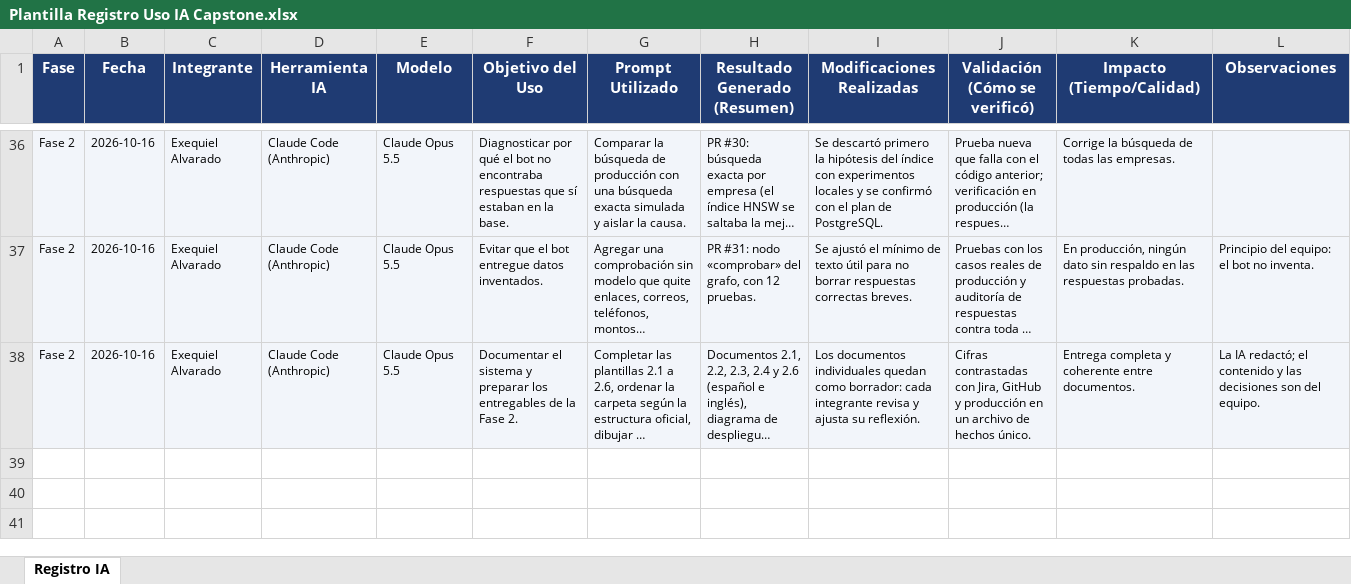
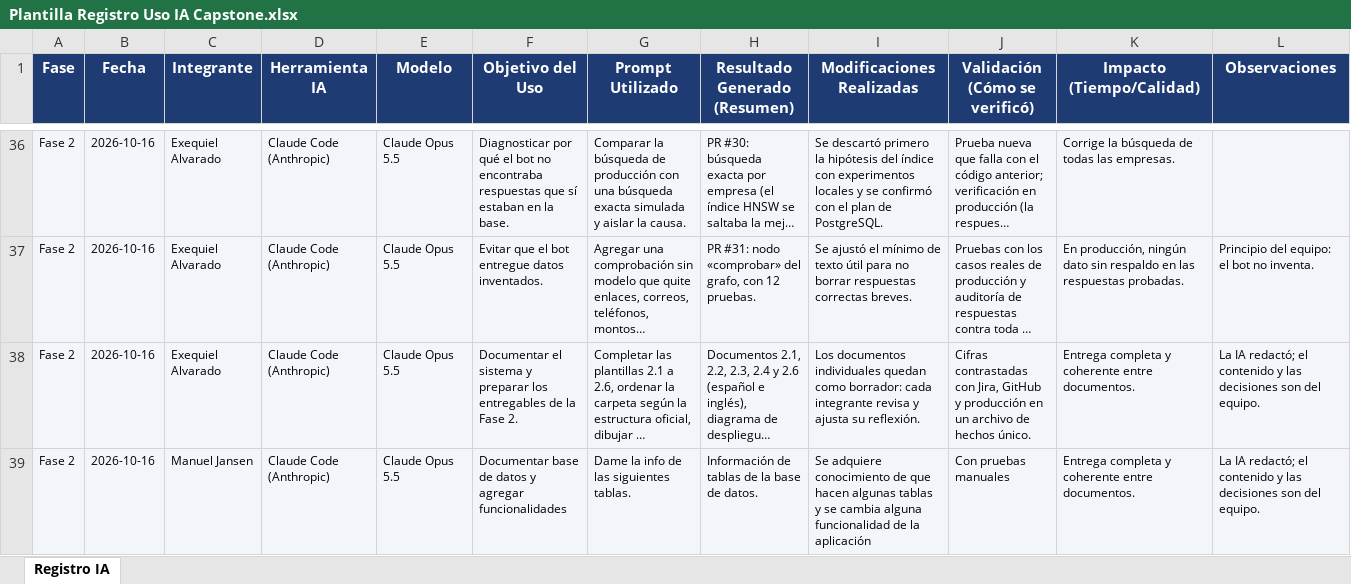
Before and after one commit to Exequiel-Alvarado/Capstone-Grupo-2-Chatbot-de-soporte-generico-Alloxentric, an Excel workbook: Fase 2/Evidencias Grupales/Plantilla Registro Uso IA Capstone.xlsx, sheet Registro IA, drawn as a sheet; only a part is shown, gaps mark what is left out; long unchanged cells end in …; values as stored, in another font and other column widths than the file's, no borders; table styles not drawn; the diff names each change by its address in the sheet, - before the commit and + after, or states it on an @@ line.

Commit message:
Planilla capstone

```diff
--- a/Fase 2/Evidencias Grupales/Plantilla Registro Uso IA Capstone.xlsx (sheet Registro IA)
+++ b/Fase 2/Evidencias Grupales/Plantilla Registro Uso IA Capstone.xlsx (sheet Registro IA)
+row 39: Fase 2 | 2026-10-16 | Manuel Jansen | Claude Code (Anthropic) | Claude Opus 5.5 | Documentar base de datos y agregar funcionalidades | Dame la info de las siguientes tablas. | Información de tablas de la base de datos. | Se adquiere conocimiento de que hacen algunas tablas y se cambia alguna funcionalidad de la aplicación | Con pruebas manuales | Entrega completa y coherente entre documentos. | La IA redactó; el contenido y las decisiones son del equipo.
```
